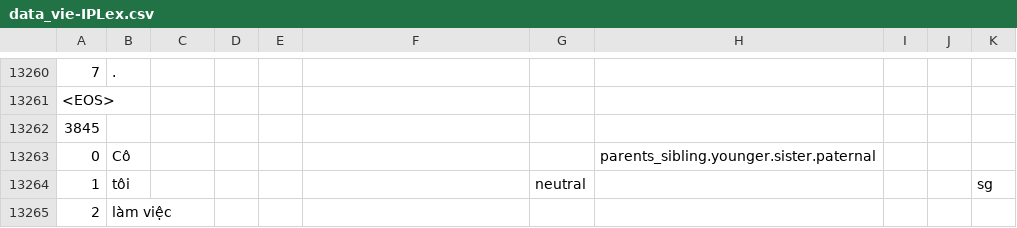
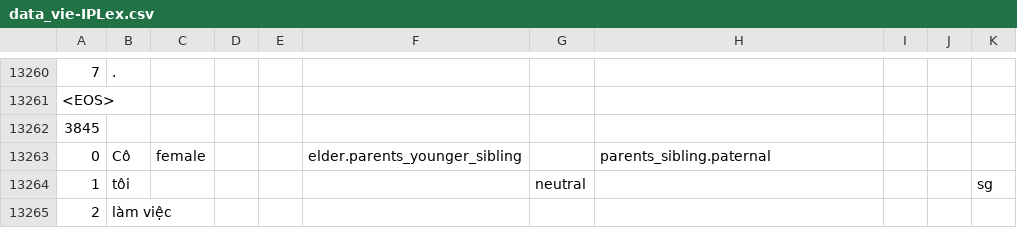
Before and after one commit to matbahasa/TALPCo, a CSV file: data_vie-IPLex.csv, drawn as a sheet; only a part is shown, gaps mark what is left out.

Commit message:
Update data_vie-IPLex.csv

```diff
--- a/data_vie-IPLex.csv
+++ b/data_vie-IPLex.csv
@@ -13267,3 +13267,3 @@
 3845
-0,Cô,,,,,,parents_sibling.younger.sister.paternal,,,
+0,Cô,female,,,elder.parents_younger_sibling,,parents_sibling.paternal,,,
 1,tôi,,,,,neutral,,,,sg
```
